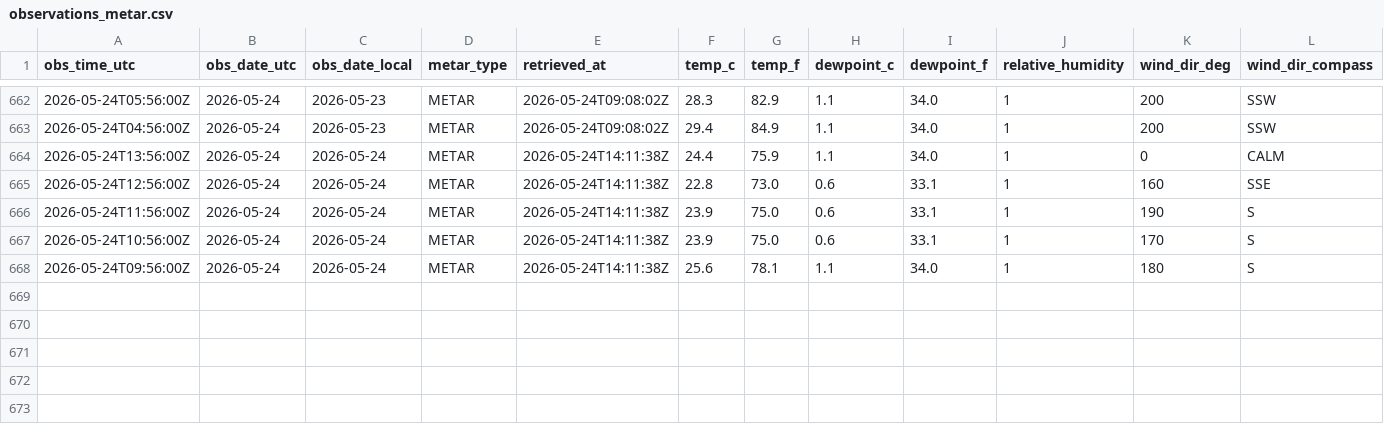
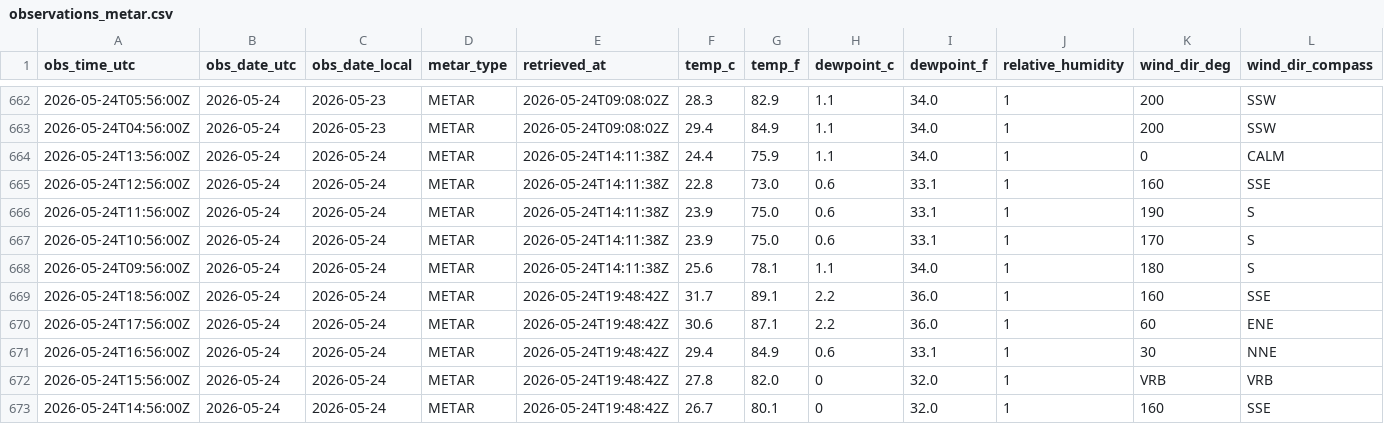
Before and after one commit to jjha911-a11y/nws-forecast-collector, a CSV file: data/observations_metar.csv, drawn as a sheet; only a part is shown, gaps mark what is left out; rows hold the shown columns only; the diff names each change by its address in the sheet, - before the commit and + after, or states it on an @@ line.

```diff
--- a/data/observations_metar.csv
+++ b/data/observations_metar.csv
+row 669: 2026-05-24T18:56:00Z | 2026-05-24 | 2026-05-24 | METAR | 2026-05-24T19:48:42Z | 31.7 | 89.1 | 2.2 | 36.0 | 1 | 160 | SSE
+row 670: 2026-05-24T17:56:00Z | 2026-05-24 | 2026-05-24 | METAR | 2026-05-24T19:48:42Z | 30.6 | 87.1 | 2.2 | 36.0 | 1 | 60 | ENE
+row 671: 2026-05-24T16:56:00Z | 2026-05-24 | 2026-05-24 | METAR | 2026-05-24T19:48:42Z | 29.4 | 84.9 | 0.6 | 33.1 | 1 | 30 | NNE
+row 672: 2026-05-24T15:56:00Z | 2026-05-24 | 2026-05-24 | METAR | 2026-05-24T19:48:42Z | 27.8 | 82.0 | 0 | 32.0 | 1 | VRB | VRB
+row 673: 2026-05-24T14:56:00Z | 2026-05-24 | 2026-05-24 | METAR | 2026-05-24T19:48:42Z | 26.7 | 80.1 | 0 | 32.0 | 1 | 160 | SSE
```
